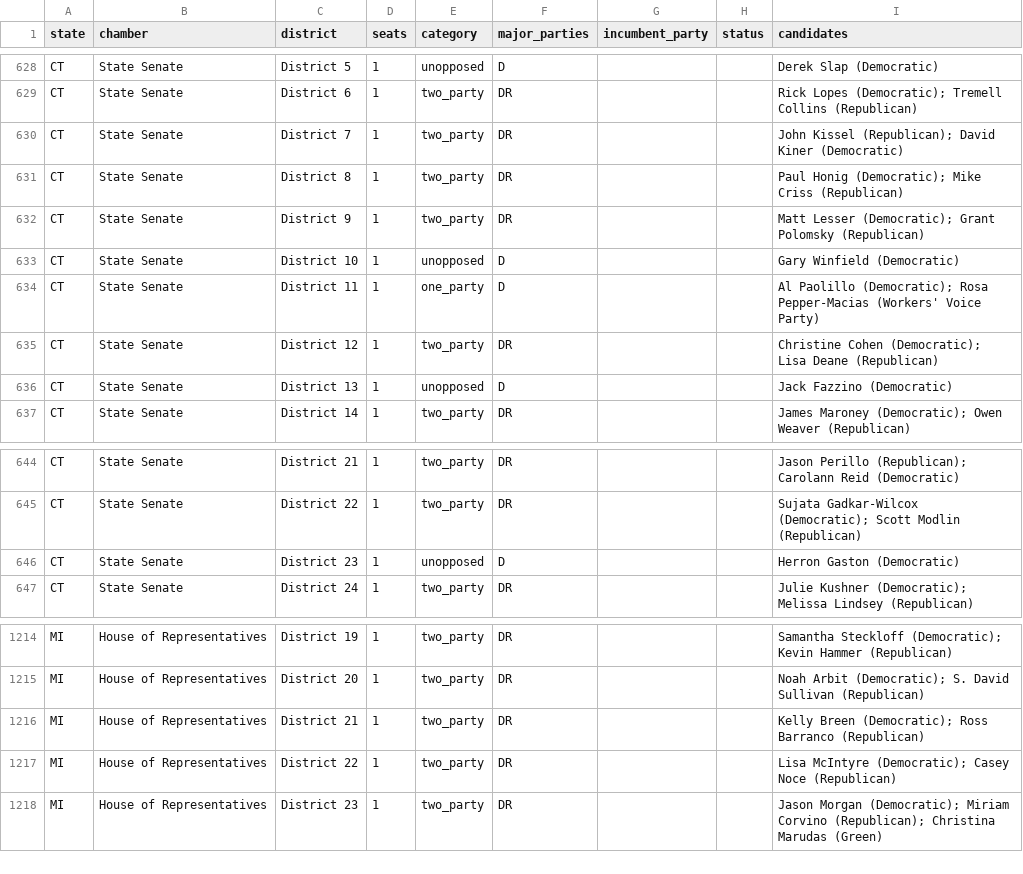
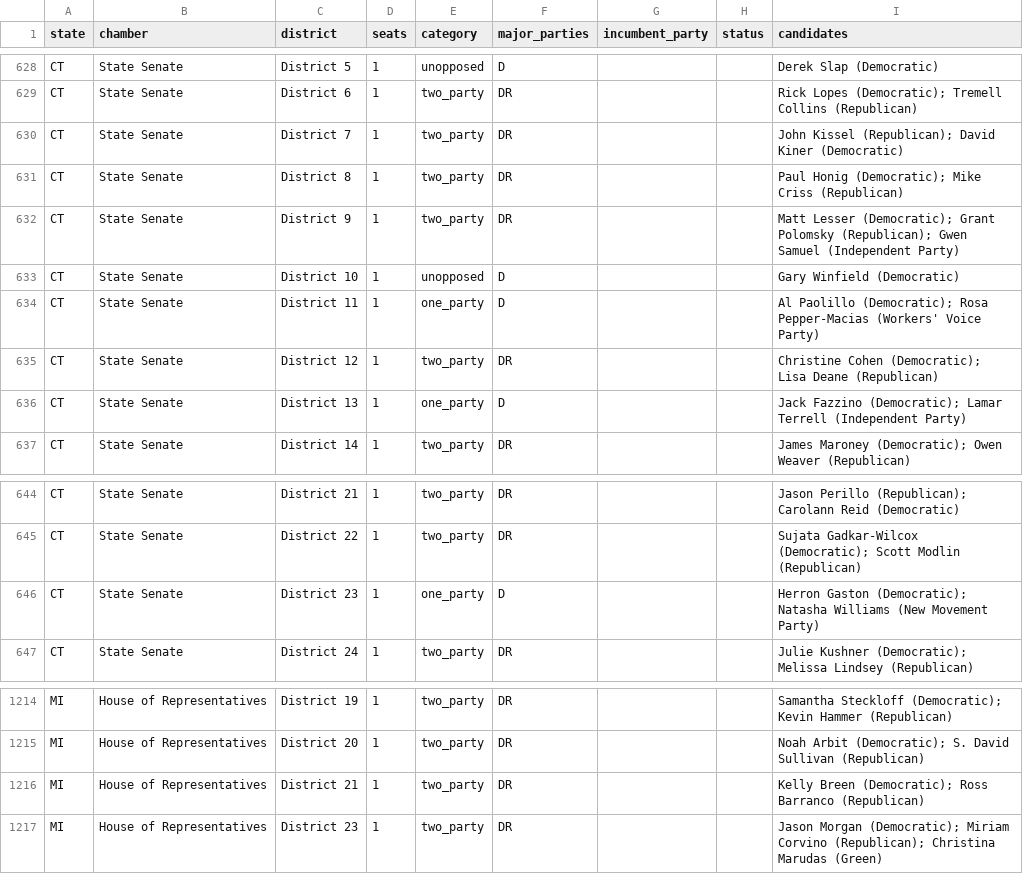
Before and after one commit to compbiolover/empty-ballot-lines, a CSV file: site/data/seats.csv, drawn as a sheet; only a part is shown, gaps mark what is left out.

```diff
--- a/site/data/seats.csv
+++ b/site/data/seats.csv
@@ -631,3 +631,3 @@ CT,State Senate,District 7,1,two_party,DR,,,John Kissel (Republican); David Kine
 CT,State Senate,District 8,1,two_party,DR,,,Paul Honig (Democratic); Mike Criss (Republican)
-CT,State Senate,District 9,1,two_party,DR,,,Matt Lesser (Democratic); Grant Polomsky (Republican)
+CT,State Senate,District 9,1,two_party,DR,,,Matt Lesser (Democratic); Grant Polomsky (Republican); Gwen Samuel (Independent Party)
 CT,State Senate,District 10,1,unopposed,D,,,Gary Winfield (Democratic)
@@ -635,3 +635,3 @@ CT,State Senate,District 11,1,one_party,D,,,Al Paolillo (Democratic); Rosa Peppe
 CT,State Senate,District 12,1,two_party,DR,,,Christine Cohen (Democratic); Lisa Deane (Republican)
-CT,State Senate,District 13,1,unopposed,D,,,Jack Fazzino (Democratic)
+CT,State Senate,District 13,1,one_party,D,,,Jack Fazzino (Democratic); Lamar Terrell (Independent Party)
 CT,State Senate,District 14,1,two_party,DR,,,James Maroney (Democratic); Owen Weaver (Republican)
@@ -645,3 +645,3 @@ CT,State Senate,District 21,1,two_party,DR,,,Jason Perillo (Republican); Carolan
 CT,State Senate,District 22,1,two_party,DR,,,Sujata Gadkar-Wilcox (Democratic); Scott Modlin (Republican)
-CT,State Senate,District 23,1,unopposed,D,,,Herron Gaston (Democratic)
+CT,State Senate,District 23,1,one_party,D,,,Herron Gaston (Democratic); Natasha Williams (New Movement Party)
 CT,State Senate,District 24,1,two_party,DR,,,Julie Kushner (Democratic); Melissa Lindsey (Republican)
@@ -1216,3 +1216,2 @@ MI,House of Representatives,District 20,1,two_party,DR,,,Noah Arbit (Democratic)
 MI,House of Representatives,District 21,1,two_party,DR,,,Kelly Breen (Democratic); Ross Barranco (Republican)
-MI,House of Representatives,District 22,1,two_party,DR,,,Lisa McIntyre (Democratic); Casey Noce (Republican)
 MI,House of Representatives,District 23,1,two_party,DR,,,Jason Morgan (Democratic); Miriam Corvino (Republican); Christina Marudas (Green)
```
Also changed, not shown: 1 other file.
